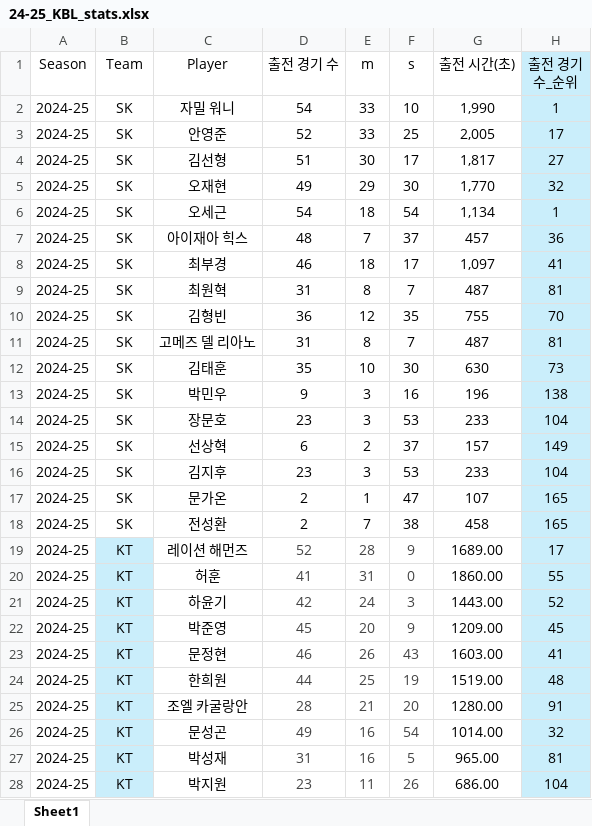
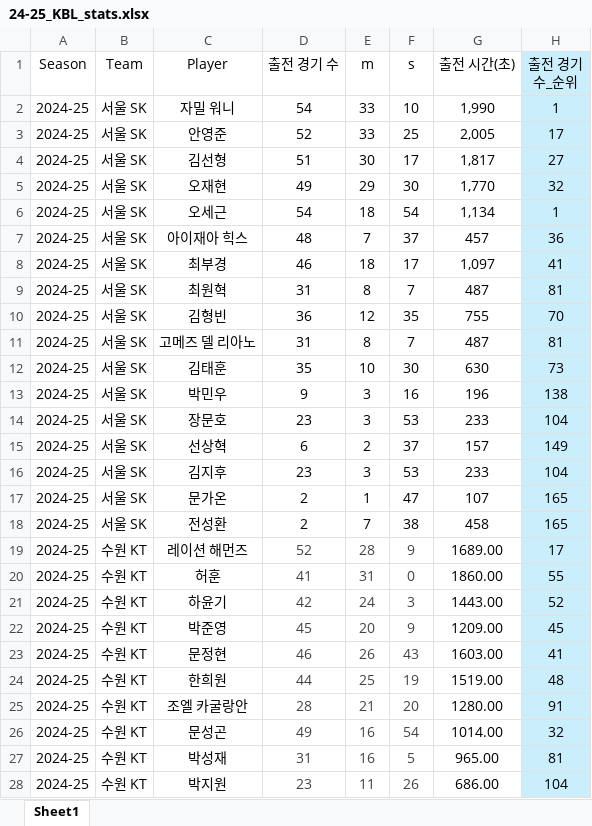
Before and after one commit to dookie777/KBL-Player-Performance-Analyzer, an Excel workbook: 24-25_KBL_stats.xlsx, sheet Sheet1, drawn as a sheet; only a part is shown; values as stored, in another font and other column widths than the file's, no borders; the diff covers the shown part only; the diff names each change by its address in the sheet, - before the commit and + after, or states it on an @@ line.

Commit message:
Add files via upload

```diff
--- a/24-25_KBL_stats.xlsx (sheet Sheet1)
+++ b/24-25_KBL_stats.xlsx (sheet Sheet1)
-B2:B18 (Team): SK
+B2:B18 (Team): 서울 SK
-B19:B28 (Team): KT
+B19:B28 (Team): 수원 KT
-B19:B28 fill: #CAEEFB
+B19:B28 fill: none
```
Also changed, not shown: 172 edited cells and cell formats elsewhere in this sheet.
